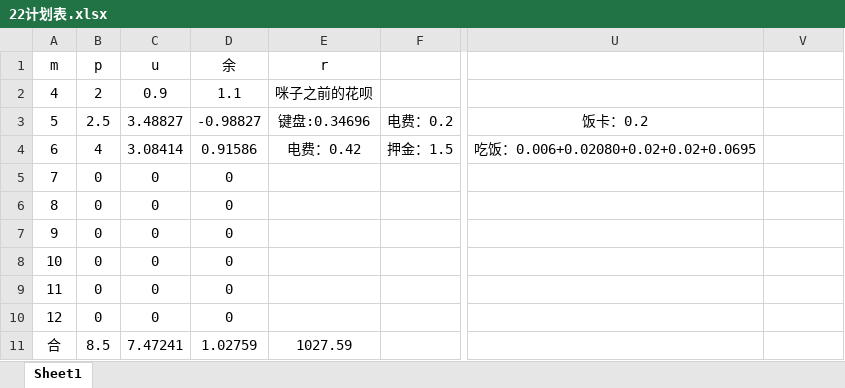
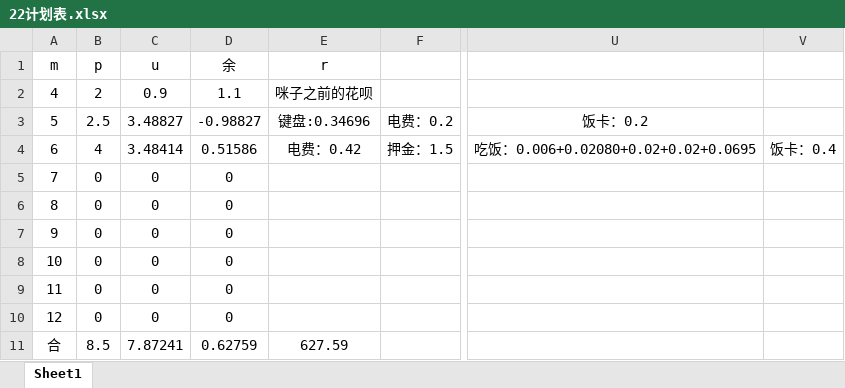
Before and after one commit to Vixcity/knowledge-base, an Excel workbook: 22计划表.xlsx, sheet Sheet1, drawn as a sheet; only a part is shown, gaps mark what is left out; values as stored, in another font and other column widths than the file's, no borders; the diff names each change by its address in the sheet, - before the commit and + after, or states it on an @@ line.

Commit message:
提交

```diff
--- a/22计划表.xlsx (sheet Sheet1)
+++ b/22计划表.xlsx (sheet Sheet1)
-C4 (u): 3.08414
+C4 (u): 3.48414
-D4 (余): 0.91586
+D4 (余): 0.51586
-V4: (empty)
+V4: 饭卡：0.4
-C11 (u): 7.47241
+C11 (u): 7.87241
-D11 (余): 1.02759
+D11 (余): 0.62759
-E11 (r): 1027.59
+E11 (r): 627.59
```
